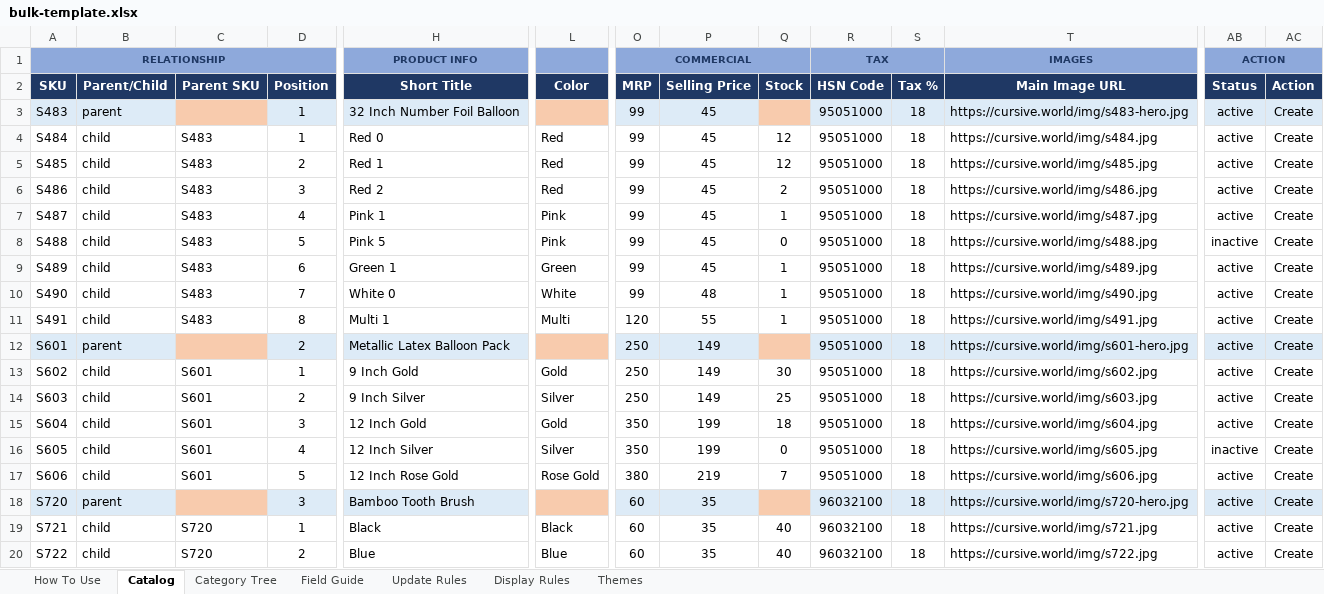
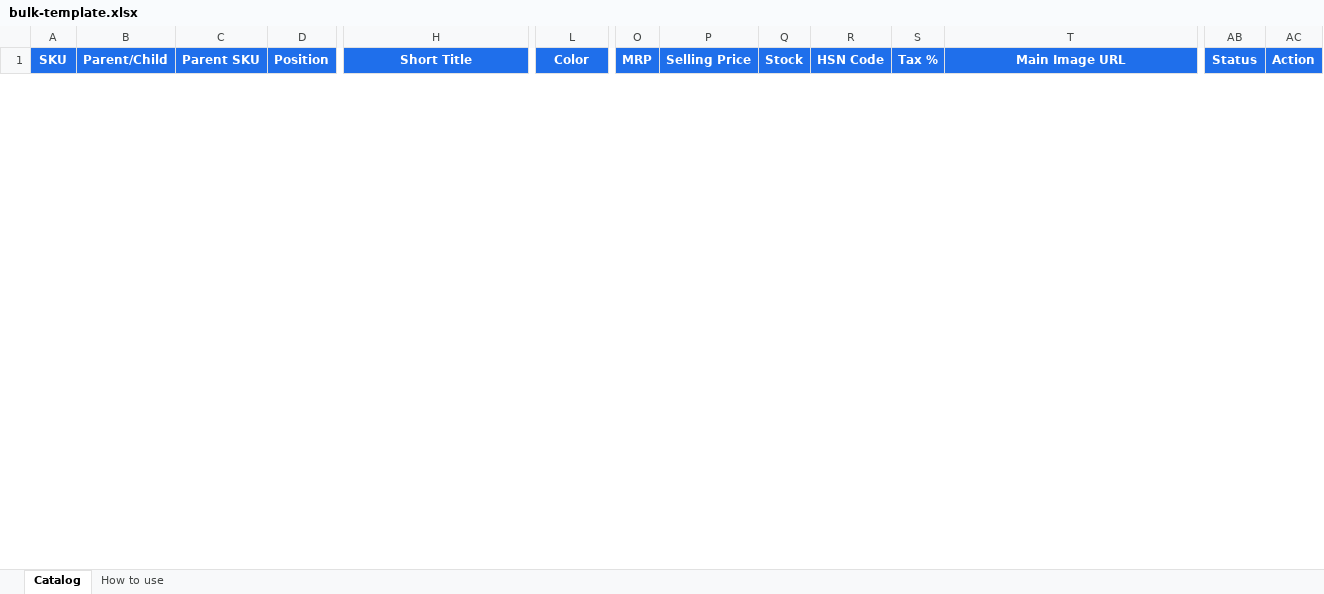
Before and after one commit to ankit03sethi/ankit03sethi.github.io, an Excel workbook: admin/products/bulk-template.xlsx, sheet Catalog, drawn as a sheet; only a part is shown, gaps mark what is left out; values as stored, in another font and other column widths than the file's, no borders; conditional formats not drawn; removed rows and columns are numbered as before the commit, all else as after; rows hold the shown columns only; the diff covers the shown part only; the diff names each change by its address in the sheet, - before the commit and + after, or states it on an @@ line.

```diff
--- a/admin/products/bulk-template.xlsx (sheet Catalog)
+++ b/admin/products/bulk-template.xlsx (sheet Catalog)
-sheet tab: How To Use
-sheet tab: Category Tree
-sheet tab: Field Guide
-sheet tab: Update Rules
-sheet tab: Display Rules
-sheet tab: Themes
+sheet tab: How to use
-row 1: RELATIONSHIP |  |  |  | PRODUCT INFO |  | COMMERCIAL |  |  | TAX |  | IMAGES | ACTION
-A1:AC1 fill: #1F3864
+A1:AC1 fill: #1F6FEB
-row 3: S483 | parent |  | 1 | 32 Inch Number Foil Balloon |  | 99 | 45 |  | 95051000 | 18 | https://cursive.world/img/s483-hero.jpg | active | Create
-row 4: S484 | child | S483 | 1 | Red 0 | Red | 99 | 45 | 12 | 95051000 | 18 | https://cursive.world/img/s484.jpg | active | Create
-row 5: S485 | child | S483 | 2 | Red 1 | Red | 99 | 45 | 12 | 95051000 | 18 | https://cursive.world/img/s485.jpg | active | Create
-row 6: S486 | child | S483 | 3 | Red 2 | Red | 99 | 45 | 2 | 95051000 | 18 | https://cursive.world/img/s486.jpg | active | Create
-row 7: S487 | child | S483 | 4 | Pink 1 | Pink | 99 | 45 | 1 | 95051000 | 18 | https://cursive.world/img/s487.jpg | active | Create
-row 8: S488 | child | S483 | 5 | Pink 5 | Pink | 99 | 45 | 0 | 95051000 | 18 | https://cursive.world/img/s488.jpg | inactive | Create
-row 9: S489 | child | S483 | 6 | Green 1 | Green | 99 | 45 | 1 | 95051000 | 18 | https://cursive.world/img/s489.jpg | active | Create
-row 10: S490 | child | S483 | 7 | White 0 | White | 99 | 48 | 1 | 95051000 | 18 | https://cursive.world/img/s490.jpg | active | Create
-row 11: S491 | child | S483 | 8 | Multi 1 | Multi | 120 | 55 | 1 | 95051000 | 18 | https://cursive.world/img/s491.jpg | active | Create
-row 12: S601 | parent |  | 2 | Metallic Latex Balloon Pack |  | 250 | 149 |  | 95051000 | 18 | https://cursive.world/img/s601-hero.jpg | active | Create
-row 13: S602 | child | S601 | 1 | 9 Inch Gold | Gold | 250 | 149 | 30 | 95051000 | 18 | https://cursive.world/img/s602.jpg | active | Create
-row 14: S603 | child | S601 | 2 | 9 Inch Silver | Silver | 250 | 149 | 25 | 95051000 | 18 | https://cursive.world/img/s603.jpg | active | Create
-row 15: S604 | child | S601 | 3 | 12 Inch Gold | Gold | 350 | 199 | 18 | 95051000 | 18 | https://cursive.world/img/s604.jpg | active | Create
-row 16: S605 | child | S601 | 4 | 12 Inch Silver | Silver | 350 | 199 | 0 | 95051000 | 18 | https://cursive.world/img/s605.jpg | inactive | Create
-row 17: S606 | child | S601 | 5 | 12 Inch Rose Gold | Rose Gold | 380 | 219 | 7 | 95051000 | 18 | https://cursive.world/img/s606.jpg | active | Create
-row 18: S720 | parent |  | 3 | Bamboo Tooth Brush |  | 60 | 35 |  | 96032100 | 18 | https://cursive.world/img/s720-hero.jpg | active | Create
-row 19: S721 | child | S720 | 1 | Black | Black | 60 | 35 | 40 | 96032100 | 18 | https://cursive.world/img/s721.jpg | active | Create
-row 20: S722 | child | S720 | 2 | Blue | Blue | 60 | 35 | 40 | 96032100 | 18 | https://cursive.world/img/s722.jpg | active | Create
```
Also changed, not shown: 4 added rows, 2 removed rows, 15 edited cells and cell formats elsewhere in this sheet.
